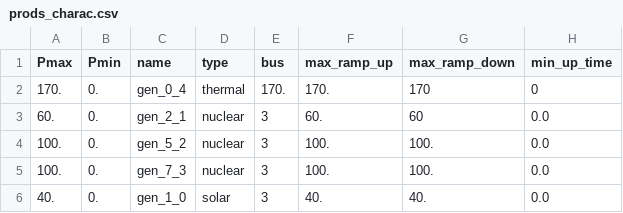
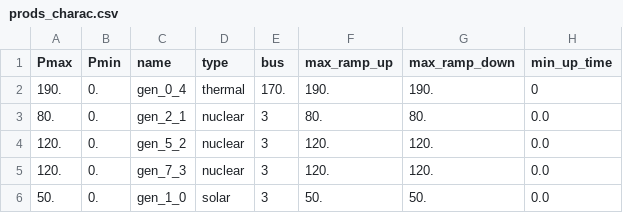
Before and after one commit to Grid2op/grid2op, a CSV file: grid2op/data/test_PandaPower/prods_charac.csv, drawn as a sheet; only a part is shown; the diff names each change by its address in the sheet, - before the commit and + after, or states it on an @@ line.

Commit message:
changing generator characteristic: some pmax were not respected in the chronics

```diff
--- a/grid2op/data/test_PandaPower/prods_charac.csv
+++ b/grid2op/data/test_PandaPower/prods_charac.csv
-A2 (Pmax): 170.
+A2 (Pmax): 190.
-F2 (max_ramp_up): 170.
+F2 (max_ramp_up): 190.
-G2 (max_ramp_down): 170
+G2 (max_ramp_down): 190.
-A3 (Pmax): 60.
+A3 (Pmax): 80.
-F3 (max_ramp_up): 60.
+F3 (max_ramp_up): 80.
-G3 (max_ramp_down): 60
+G3 (max_ramp_down): 80.
-A4:A5 (Pmax): 100.
+A4:A5 (Pmax): 120.
-F4:F5 (max_ramp_up): 100.
+F4:F5 (max_ramp_up): 120.
-G4:G5 (max_ramp_down): 100.
+G4:G5 (max_ramp_down): 120.
-A6 (Pmax): 40.
+A6 (Pmax): 50.
-F6 (max_ramp_up): 40.
+F6 (max_ramp_up): 50.
-G6 (max_ramp_down): 40.
+G6 (max_ramp_down): 50.
```
Also changed, not shown: 3 other files.
